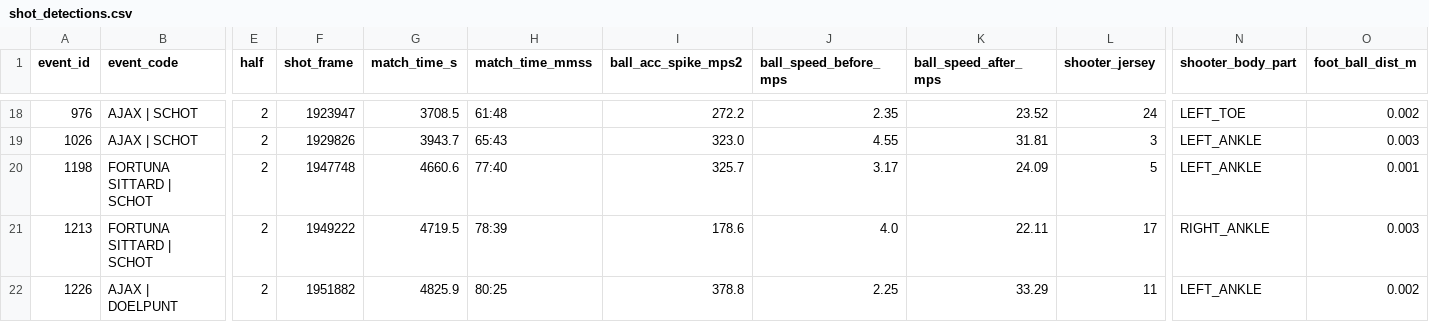
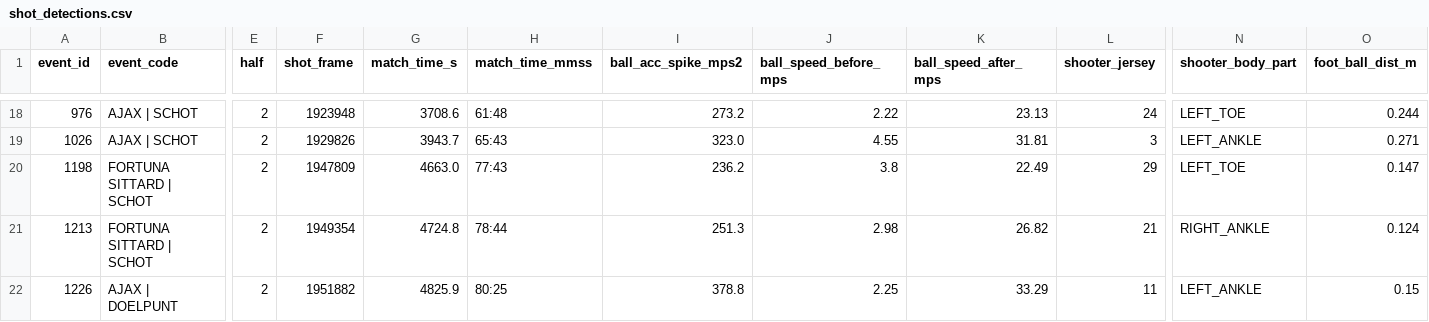
Before and after one commit to Rohit8y/AJAX_Hackathon_26, a CSV file: data/shot_detections.csv, drawn as a sheet; only a part is shown, gaps mark what is left out; the diff covers the shown part only; the diff names each change by its address in the sheet, - before the commit and + after, or states it on an @@ line.

```diff
--- a/data/shot_detections.csv
+++ b/data/shot_detections.csv
-F18 (shot_frame): 1923947
+F18 (shot_frame): 1923948
-G18 (match_time_s): 3708.5
+G18 (match_time_s): 3708.6
-I18 (ball_acc_spike_mps2): 272.2
+I18 (ball_acc_spike_mps2): 273.2
-J18 (ball_speed_before_mps): 2.35
+J18 (ball_speed_before_mps): 2.22
-K18 (ball_speed_after_mps): 23.52
+K18 (ball_speed_after_mps): 23.13
-O18 (foot_ball_dist_m): 0.002
+O18 (foot_ball_dist_m): 0.244
-O19 (foot_ball_dist_m): 0.003
+O19 (foot_ball_dist_m): 0.271
-F20 (shot_frame): 1947748
+F20 (shot_frame): 1947809
-G20 (match_time_s): 4660.6
+G20 (match_time_s): 4663.0
-H20 (match_time_mmss): 77:40
+H20 (match_time_mmss): 77:43
-I20 (ball_acc_spike_mps2): 325.7
+I20 (ball_acc_spike_mps2): 236.2
-J20 (ball_speed_before_mps): 3.17
+J20 (ball_speed_before_mps): 3.8
-K20 (ball_speed_after_mps): 24.09
+K20 (ball_speed_after_mps): 22.49
-L20 (shooter_jersey): 5
+L20 (shooter_jersey): 29
-N20 (shooter_body_part): LEFT_ANKLE
+N20 (shooter_body_part): LEFT_TOE
-O20 (foot_ball_dist_m): 0.001
+O20 (foot_ball_dist_m): 0.147
-F21 (shot_frame): 1949222
+F21 (shot_frame): 1949354
-G21 (match_time_s): 4719.5
+G21 (match_time_s): 4724.8
-H21 (match_time_mmss): 78:39
+H21 (match_time_mmss): 78:44
-I21 (ball_acc_spike_mps2): 178.6
+I21 (ball_acc_spike_mps2): 251.3
-J21 (ball_speed_before_mps): 4.0
+J21 (ball_speed_before_mps): 2.98
-K21 (ball_speed_after_mps): 22.11
+K21 (ball_speed_after_mps): 26.82
-L21 (shooter_jersey): 17
+L21 (shooter_jersey): 21
-O21 (foot_ball_dist_m): 0.003
+O21 (foot_ball_dist_m): 0.124
-O22 (foot_ball_dist_m): 0.002
+O22 (foot_ball_dist_m): 0.15
```
Also changed, not shown: 84 edited cells elsewhere in this file, 2 other files.
